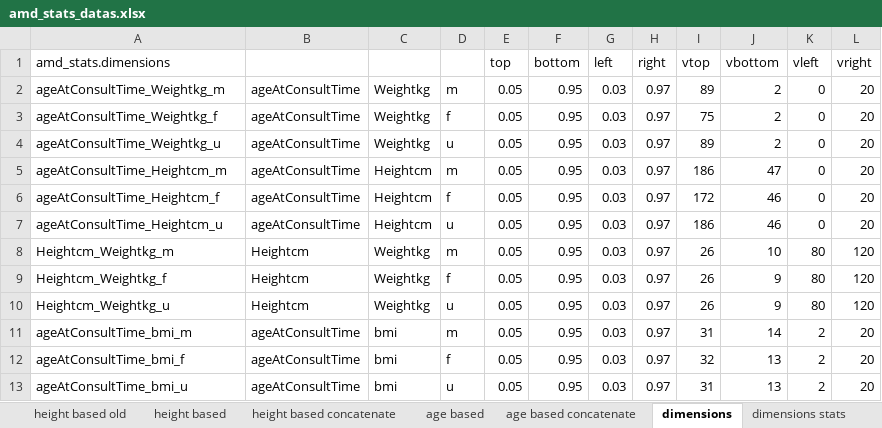
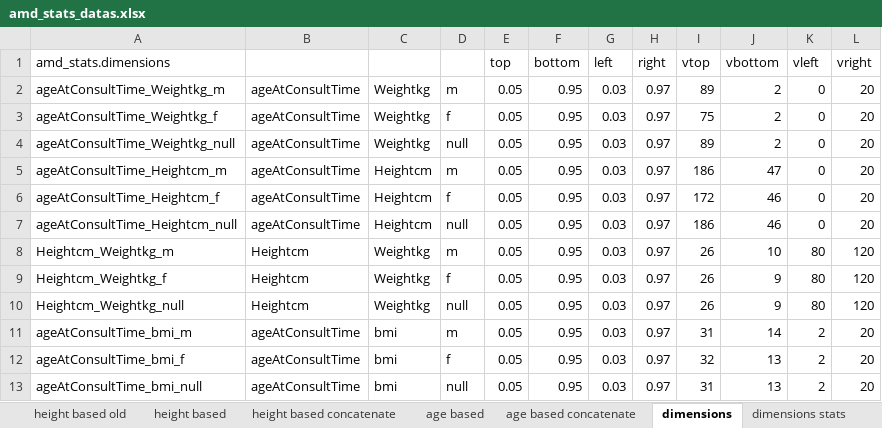
Before and after one commit to jehon/cryptomedic, an Excel workbook: app/webroot/angular/references/amd_stats_datas.xlsx, sheet dimensions, drawn as a sheet; values as stored, in another font and other column widths than the file's, no borders; the diff names each change by its address in the sheet, - before the commit and + after, or states it on an @@ line.

Commit message:
Revert "Sex = null -> sex = "u""
This reverts commit b5fefc9685b82eeb6e1e4235372e86358ec51ee6.

```diff
--- a/app/webroot/angular/references/amd_stats_datas.xlsx (sheet dimensions)
+++ b/app/webroot/angular/references/amd_stats_datas.xlsx (sheet dimensions)
-A4 (amd_stats.dimensions): ageAtConsultTime_Weightkg_u
+A4 (amd_stats.dimensions): ageAtConsultTime_Weightkg_null
-D4: u
+D4: null
-A7 (amd_stats.dimensions): ageAtConsultTime_Heightcm_u
+A7 (amd_stats.dimensions): ageAtConsultTime_Heightcm_null
-D7: u
+D7: null
-A10 (amd_stats.dimensions): Heightcm_Weightkg_u
+A10 (amd_stats.dimensions): Heightcm_Weightkg_null
-D10: u
+D10: null
-A13 (amd_stats.dimensions): ageAtConsultTime_bmi_u
+A13 (amd_stats.dimensions): ageAtConsultTime_bmi_null
-D13: u
+D13: null
```
Also changed, not shown: sheet dimensions stats, 3 other files.
